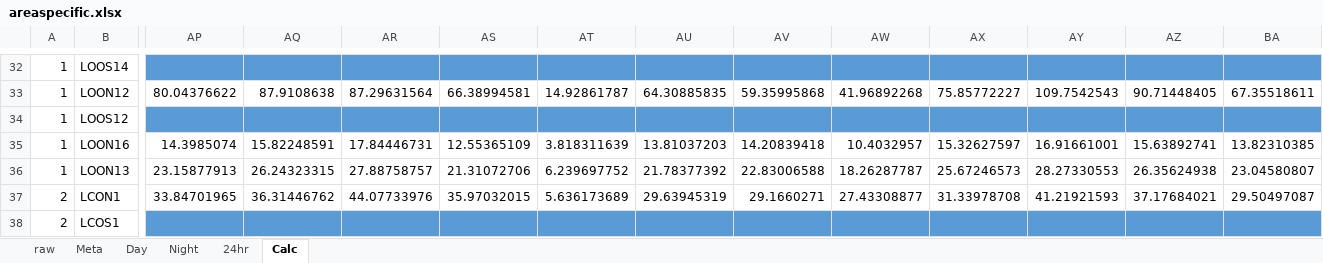
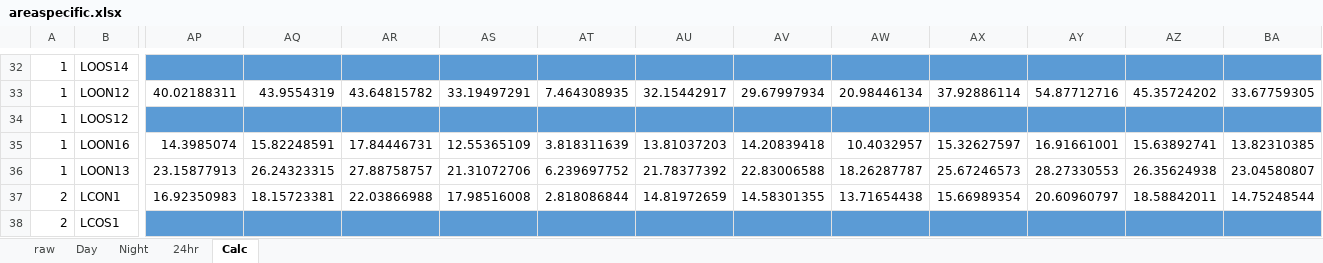
Before and after one commit to AzuraLiu/MP.June, an Excel workbook: Data/Processed/Sapflow/areaspecific.xlsx, sheet Calc, drawn as a sheet; only a part is shown, gaps mark what is left out; values as stored, in another font and other column widths than the file's, no borders; the diff covers the shown part only; the diff names each change by its address in the sheet, - before the commit and + after, or states it on an @@ line.

```diff
--- a/Data/Processed/Sapflow/areaspecific.xlsx (sheet Calc)
+++ b/Data/Processed/Sapflow/areaspecific.xlsx (sheet Calc)
-sheet tab: Meta
-AP33: 80.04376622
+AP33: 40.02188311
-AQ33: 87.9108638
+AQ33: 43.9554319
-AR33: 87.29631564
+AR33: 43.64815782
-AS33: 66.38994581
+AS33: 33.19497291
-AT33: 14.92861787
+AT33: 7.464308935
-AU33: 64.30885835
+AU33: 32.15442917
-AV33: 59.35995868
+AV33: 29.67997934
-AW33: 41.96892268
+AW33: 20.98446134
-AX33: 75.85772227
+AX33: 37.92886114
-AY33: 109.7542543
+AY33: 54.87712716
-AZ33: 90.71448405
+AZ33: 45.35724202
-BA33: 67.35518611
+BA33: 33.67759305
-AP37: 33.84701965
+AP37: 16.92350983
-AQ37: 36.31446762
+AQ37: 18.15723381
-AR37: 44.07733976
+AR37: 22.03866988
-AS37: 35.97032015
+AS37: 17.98516008
-AT37: 5.636173689
+AT37: 2.818086844
-AU37: 29.63945319
+AU37: 14.81972659
-AV37: 29.1660271
+AV37: 14.58301355
-AW37: 27.43308877
+AW37: 13.71654438
-AX37: 31.33978708
+AX37: 15.66989354
-AY37: 41.21921593
+AY37: 20.60960797
-AZ37: 37.17684021
+AZ37: 18.58842011
-BA37: 29.50497087
+BA37: 14.75248544
```
Also changed, not shown: 1446 edited cells elsewhere in this sheet, Data/Processed/Sapwood/Diameters.xlsx, Workflow.xlsx, 19 other files.
